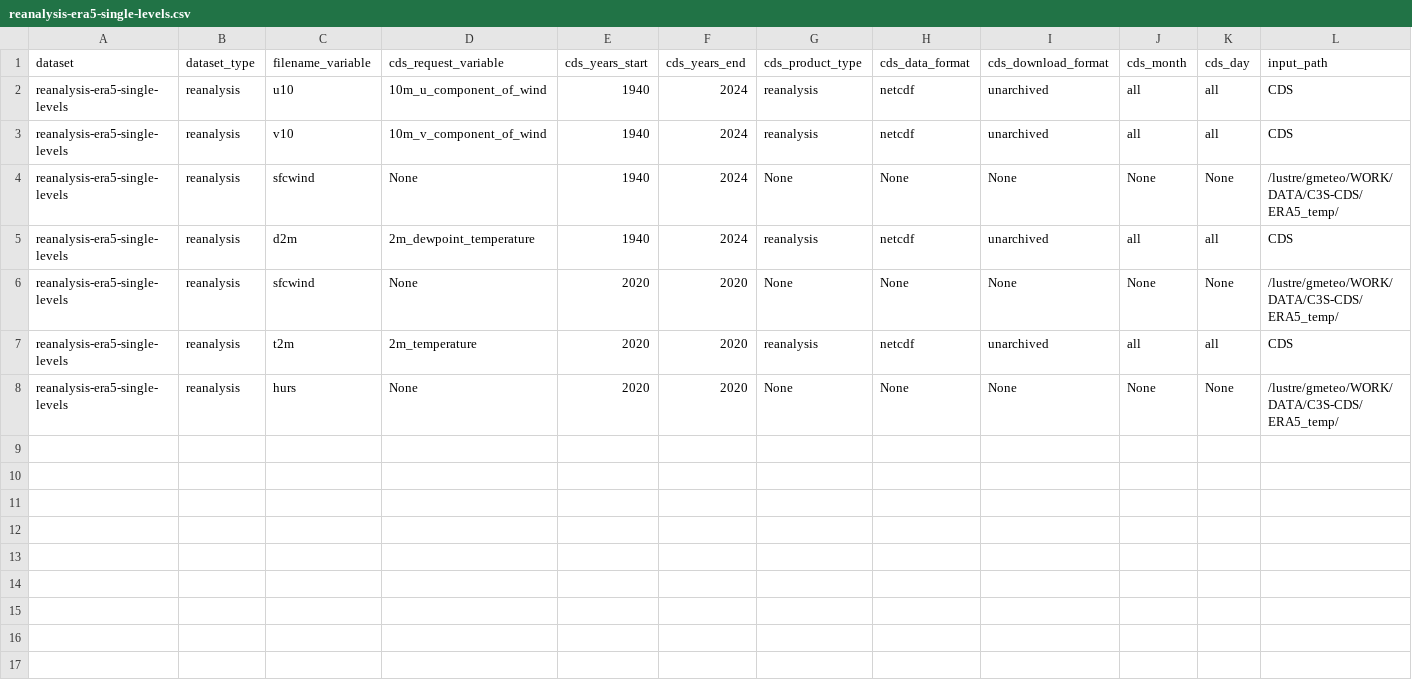
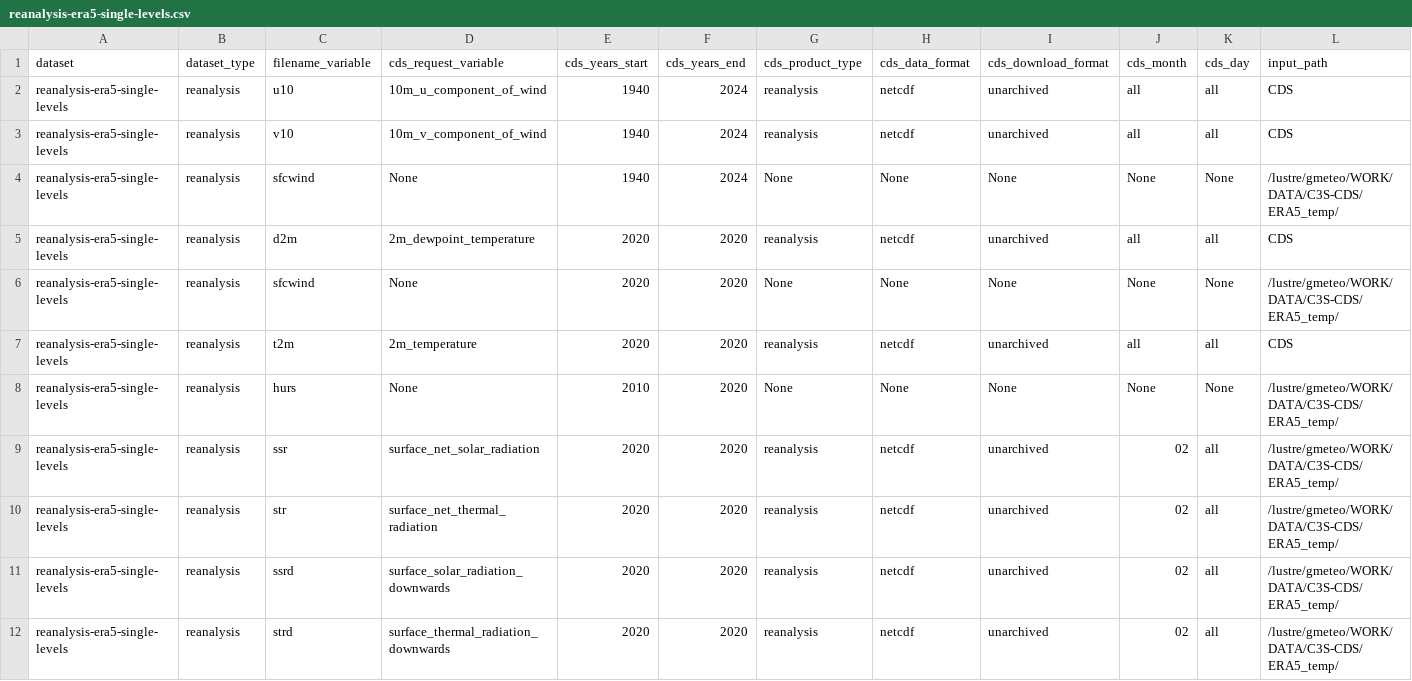
Before and after one commit to SantanderMetGroup/c3s-cds, a CSV file: requests/reanalysis-era5-single-levels.csv, drawn as a sheet; only a part is shown; rows hold the shown columns only; the diff names each change by its address in the sheet, - before the commit and + after, or states it on an @@ line.

```diff
--- a/requests/reanalysis-era5-single-levels.csv
+++ b/requests/reanalysis-era5-single-levels.csv
-E5 (cds_years_start): 1940
+E5 (cds_years_start): 2020
-F5 (cds_years_end): 2024
+F5 (cds_years_end): 2020
-E8 (cds_years_start): 2020
+E8 (cds_years_start): 2010
+row 9: reanalysis-era5-single-levels | reanalysis | ssr | surface_net_solar_radiation | 2020 | 2020 | reanalysis | netcdf | unarchived | 02 | all | /lustre/gmeteo/WORK/DATA/C3S-CDS/ERA5_temp/
+row 10: reanalysis-era5-single-levels | reanalysis | str | surface_net_thermal_radiation | 2020 | 2020 | reanalysis | netcdf | unarchived | 02 | all | /lustre/gmeteo/WORK/DATA/C3S-CDS/ERA5_temp/
+row 11: reanalysis-era5-single-levels | reanalysis | ssrd | surface_solar_radiation_downwards | 2020 | 2020 | reanalysis | netcdf | unarchived | 02 | all | /lustre/gmeteo/WORK/DATA/C3S-CDS/ERA5_temp/
+row 12: reanalysis-era5-single-levels | reanalysis | strd | surface_thermal_radiation_downwards | 2020 | 2020 | reanalysis | netcdf | unarchived | 02 | all | /lustre/gmeteo/WORK/DATA/C3S-CDS/ERA5_temp/
```
Also changed, not shown: requests/derived-utci-historical.csv.
